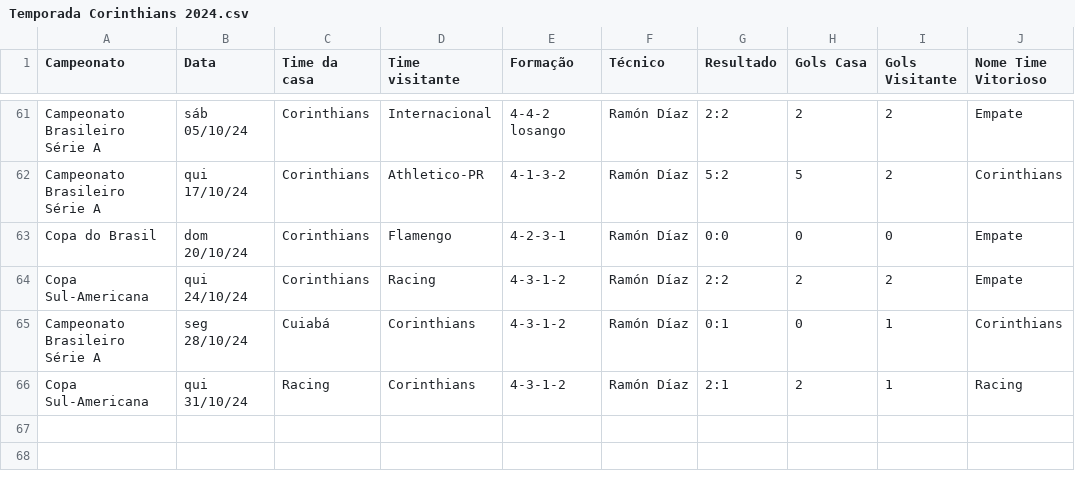
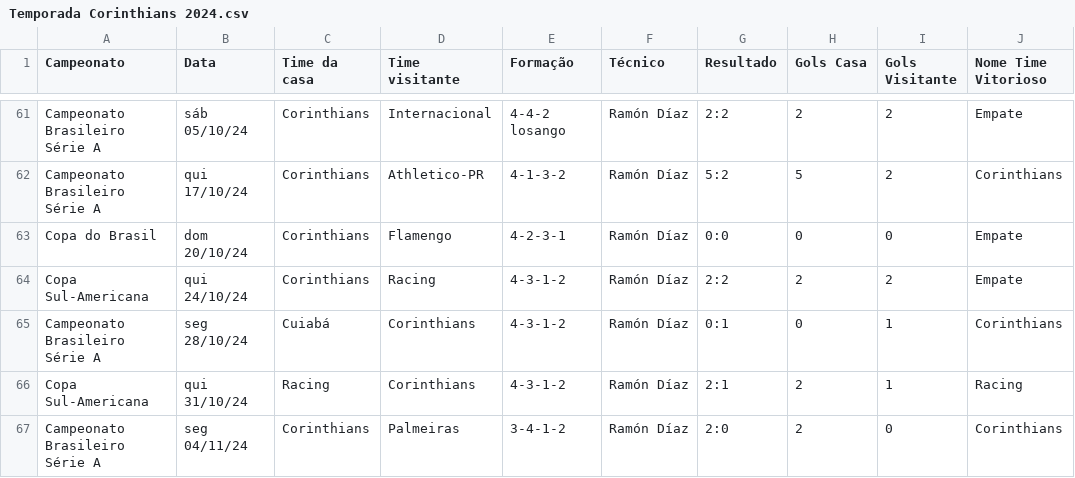
Before and after one commit to vinicius-mouzinho/Aproveitamento-Times-BR, a CSV file: data/Temporada Corinthians 2024.csv, drawn as a sheet; only a part is shown, gaps mark what is left out.

```diff
--- a/data/Temporada Corinthians 2024.csv
+++ b/data/Temporada Corinthians 2024.csv
@@ -66 +66,2 @@ Campeonato Brasileiro Série A,seg 28/10/24,Cuiabá,Corinthians,4-3-1-2,Ramón D
 Copa Sul-Americana,qui 31/10/24,Racing,Corinthians,4-3-1-2,Ramón Díaz,2:1,2,1,Racing
+Campeonato Brasileiro Série A,seg 04/11/24,Corinthians,Palmeiras,3-4-1-2,Ramón Díaz,2:0,2,0,Corinthians
```
Also changed, not shown: data/Temporada Athletico-PR 2024.csv, data/Temporada Atlético-MG 2024.csv, 7 other files.
